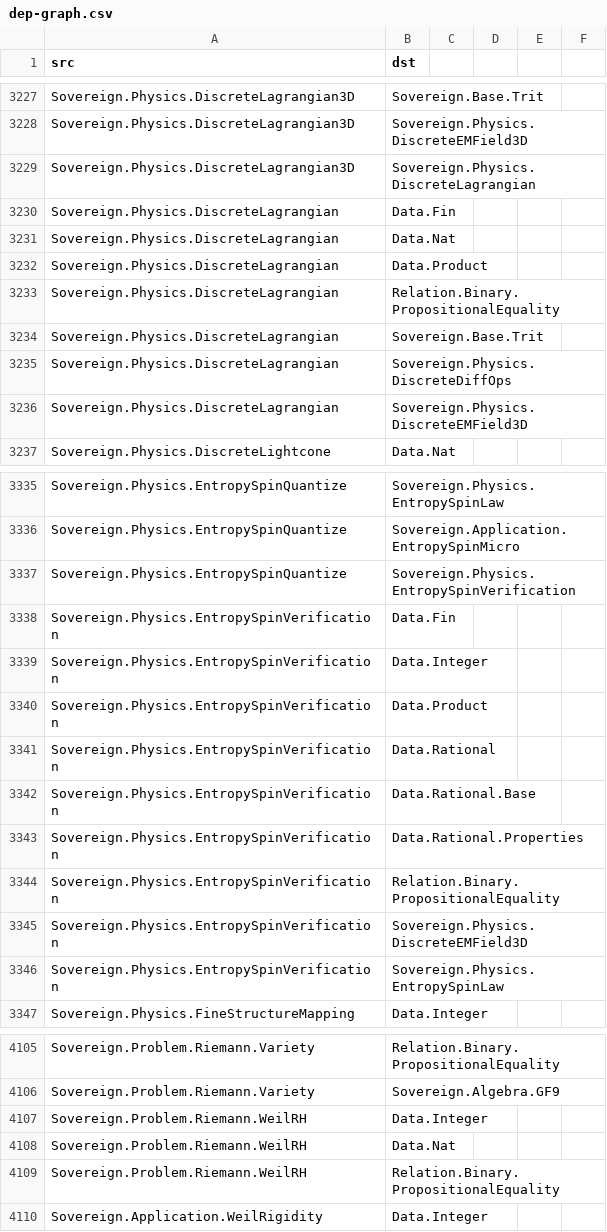
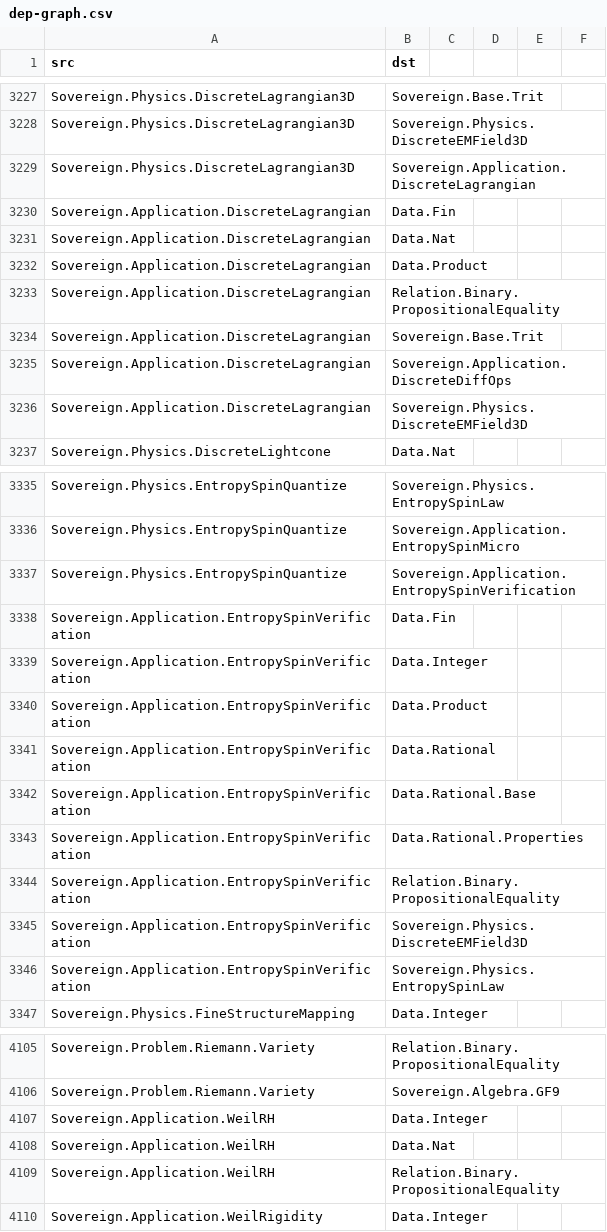
Before and after one commit to triqchem-lab/discrete-mathematics, a CSV file: docs/migration/dep-graph.csv, drawn as a sheet; only a part is shown, gaps mark what is left out; the diff covers the shown part only.

Commit message:
波 5 批：Application 大段 13 件（涟漪 3-5/2/1 带——Physics×5+Problem×8）——git mv+module 行+词界替换(docs 活引用 4 文件)｜Fermat 闸门断链修复（波4 遗留：硬编码路径→迁移容忍形 find 解析——整链健康实证）｜四判据过+V1 13/13+4/4 GREEN

```diff
--- a/docs/migration/dep-graph.csv
+++ b/docs/migration/dep-graph.csv
@@ -3228,10 +3228,10 @@ Sovereign.Physics.DiscreteLagrangian3D,Sovereign.Base.Trit
 Sovereign.Physics.DiscreteLagrangian3D,Sovereign.Physics.DiscreteEMField3D
-Sovereign.Physics.DiscreteLagrangian3D,Sovereign.Physics.DiscreteLagrangian
-Sovereign.Physics.DiscreteLagrangian,Data.Fin
-Sovereign.Physics.DiscreteLagrangian,Data.Nat
-Sovereign.Physics.DiscreteLagrangian,Data.Product
-Sovereign.Physics.DiscreteLagrangian,Relation.Binary.PropositionalEquality
-Sovereign.Physics.DiscreteLagrangian,Sovereign.Base.Trit
-Sovereign.Physics.DiscreteLagrangian,Sovereign.Physics.DiscreteDiffOps
-Sovereign.Physics.DiscreteLagrangian,Sovereign.Physics.DiscreteEMField3D
+Sovereign.Physics.DiscreteLagrangian3D,Sovereign.Application.DiscreteLagrangian
+Sovereign.Application.DiscreteLagrangian,Data.Fin
+Sovereign.Application.DiscreteLagrangian,Data.Nat
+Sovereign.Application.DiscreteLagrangian,Data.Product
+Sovereign.Application.DiscreteLagrangian,Relation.Binary.PropositionalEquality
+Sovereign.Application.DiscreteLagrangian,Sovereign.Base.Trit
+Sovereign.Application.DiscreteLagrangian,Sovereign.Application.DiscreteDiffOps
+Sovereign.Application.DiscreteLagrangian,Sovereign.Physics.DiscreteEMField3D
 Sovereign.Physics.DiscreteLightcone,Data.Nat
@@ -3336,12 +3336,12 @@ Sovereign.Physics.EntropySpinQuantize,Sovereign.Physics.EntropySpinLaw
 Sovereign.Physics.EntropySpinQuantize,Sovereign.Application.EntropySpinMicro
-Sovereign.Physics.EntropySpinQuantize,Sovereign.Physics.EntropySpinVerification
-Sovereign.Physics.EntropySpinVerification,Data.Fin
-Sovereign.Physics.EntropySpinVerification,Data.Integer
-Sovereign.Physics.EntropySpinVerification,Data.Product
-Sovereign.Physics.EntropySpinVerification,Data.Rational
-Sovereign.Physics.EntropySpinVerification,Data.Rational.Base
-Sovereign.Physics.EntropySpinVerification,Data.Rational.Properties
-Sovereign.Physics.EntropySpinVerification,Relation.Binary.PropositionalEquality
-Sovereign.Physics.EntropySpinVerification,Sovereign.Physics.DiscreteEMField3D
-Sovereign.Physics.EntropySpinVerification,Sovereign.Physics.EntropySpinLaw
+Sovereign.Physics.EntropySpinQuantize,Sovereign.Application.EntropySpinVerification
+Sovereign.Application.EntropySpinVerification,Data.Fin
+Sovereign.Application.EntropySpinVerification,Data.Integer
+Sovereign.Application.EntropySpinVerification,Data.Product
+Sovereign.Application.EntropySpinVerification,Data.Rational
+Sovereign.Application.EntropySpinVerification,Data.Rational.Base
+Sovereign.Application.EntropySpinVerification,Data.Rational.Properties
+Sovereign.Application.EntropySpinVerification,Relation.Binary.PropositionalEquality
+Sovereign.Application.EntropySpinVerification,Sovereign.Physics.DiscreteEMField3D
+Sovereign.Application.EntropySpinVerification,Sovereign.Physics.EntropySpinLaw
 Sovereign.Physics.FineStructureMapping,Data.Integer
@@ -4106,5 +4106,5 @@ Sovereign.Problem.Riemann.Variety,Relation.Binary.PropositionalEquality
 Sovereign.Problem.Riemann.Variety,Sovereign.Algebra.GF9
-Sovereign.Problem.Riemann.WeilRH,Data.Integer
-Sovereign.Problem.Riemann.WeilRH,Data.Nat
-Sovereign.Problem.Riemann.WeilRH,Relation.Binary.PropositionalEquality
+Sovereign.Application.WeilRH,Data.Integer
+Sovereign.Application.WeilRH,Data.Nat
+Sovereign.Application.WeilRH,Relation.Binary.PropositionalEquality
 Sovereign.Application.WeilRigidity,Data.Integer
```
Also changed, not shown: 71 edited cells elsewhere in this file, docs/migration/grade-report.csv, docs/migration/module-inventory.csv, 34 other files.
